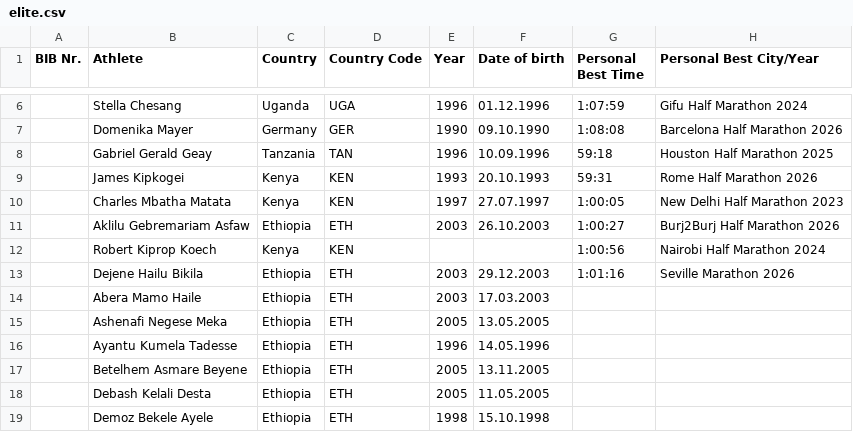
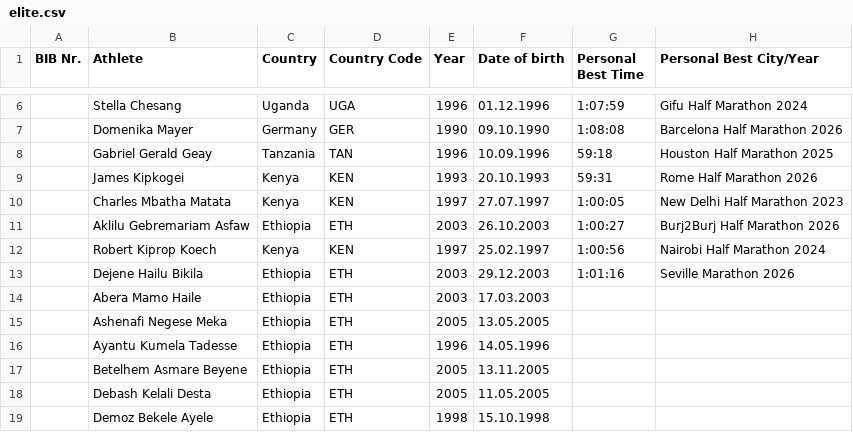
Before and after one commit to davis-rukitis-nc/elite-2026, a CSV file: public/elite.csv, drawn as a sheet; only a part is shown, gaps mark what is left out; the diff names each change by its address in the sheet, - before the commit and + after, or states it on an @@ line.

Commit message:
Add missing birthdate for Robert Kiprop Koech

```diff
--- a/public/elite.csv
+++ b/public/elite.csv
-E12 (Year): (empty)
+E12 (Year): 1997
-F12 (Date of birth): (empty)
+F12 (Date of birth): 25.02.1997
```
